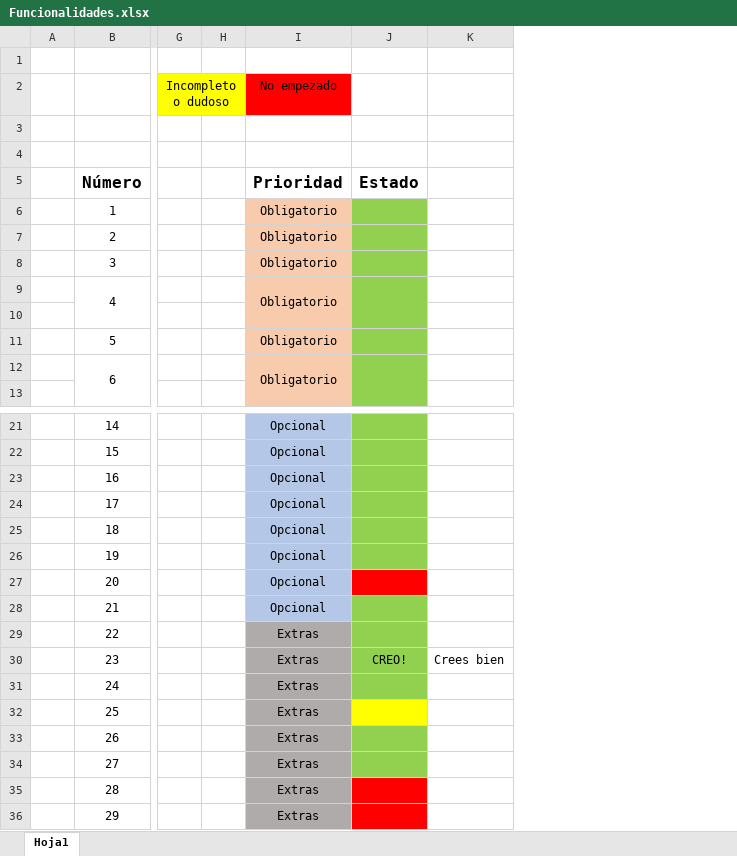
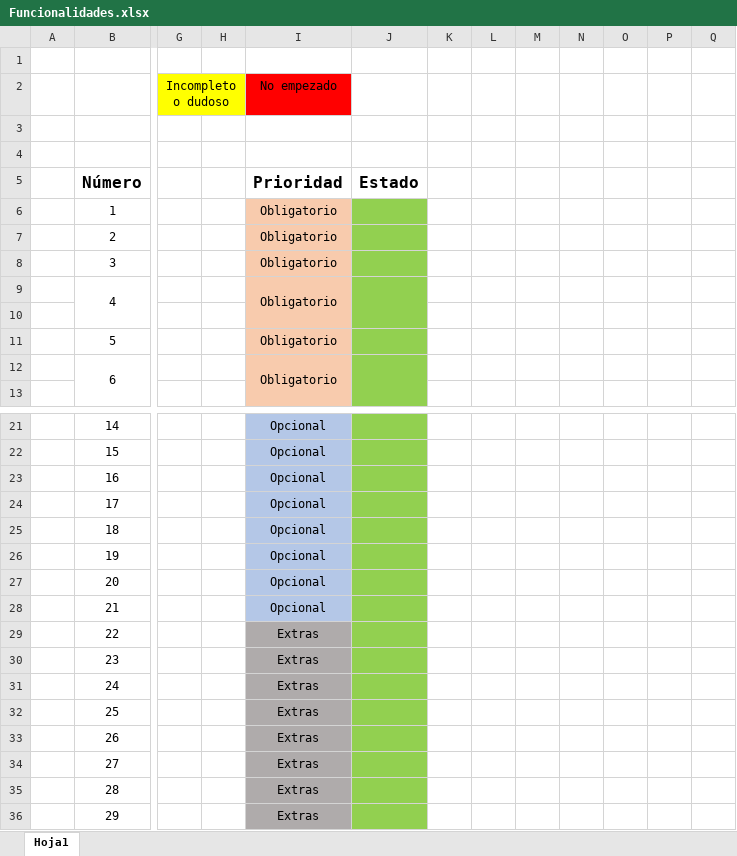
Before and after one commit to Markkolas/proyectoSonido, an Excel workbook: Funcionalidades.xlsx, sheet Hoja1, drawn as a sheet; only a part is shown, gaps mark what is left out; values as stored, in another font and other column widths than the file's, no borders; removed rows and columns are numbered as before the commit, all else as after; the diff names each change by its address in the sheet, - before the commit and + after, or states it on an @@ line.

```diff
--- a/Funcionalidades.xlsx (sheet Hoja1)
+++ b/Funcionalidades.xlsx (sheet Hoja1)
-column K, row 30: Crees bien
+column K, empty
+column L, empty
+column M, empty
+column N, empty
+column O, empty
+column P, empty
+column Q, empty
-J27 fill: #FF0000
+J27 fill: #92D050
-J30: CREO!
+J30: (empty)
-J32 fill: #FFFF00
+J32 fill: #92D050
-J35:J36 fill: #FF0000
+J35:J36 fill: #92D050
```
Also changed, not shown: 2 other files.
